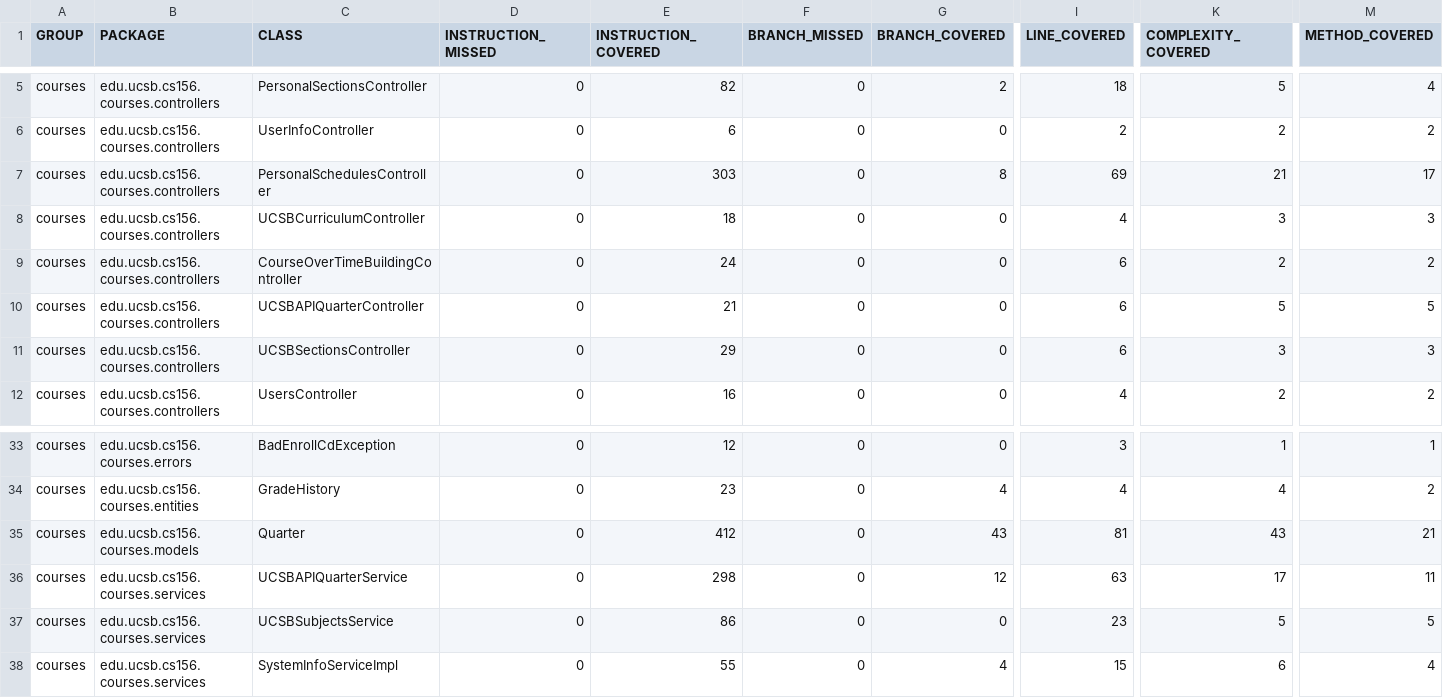
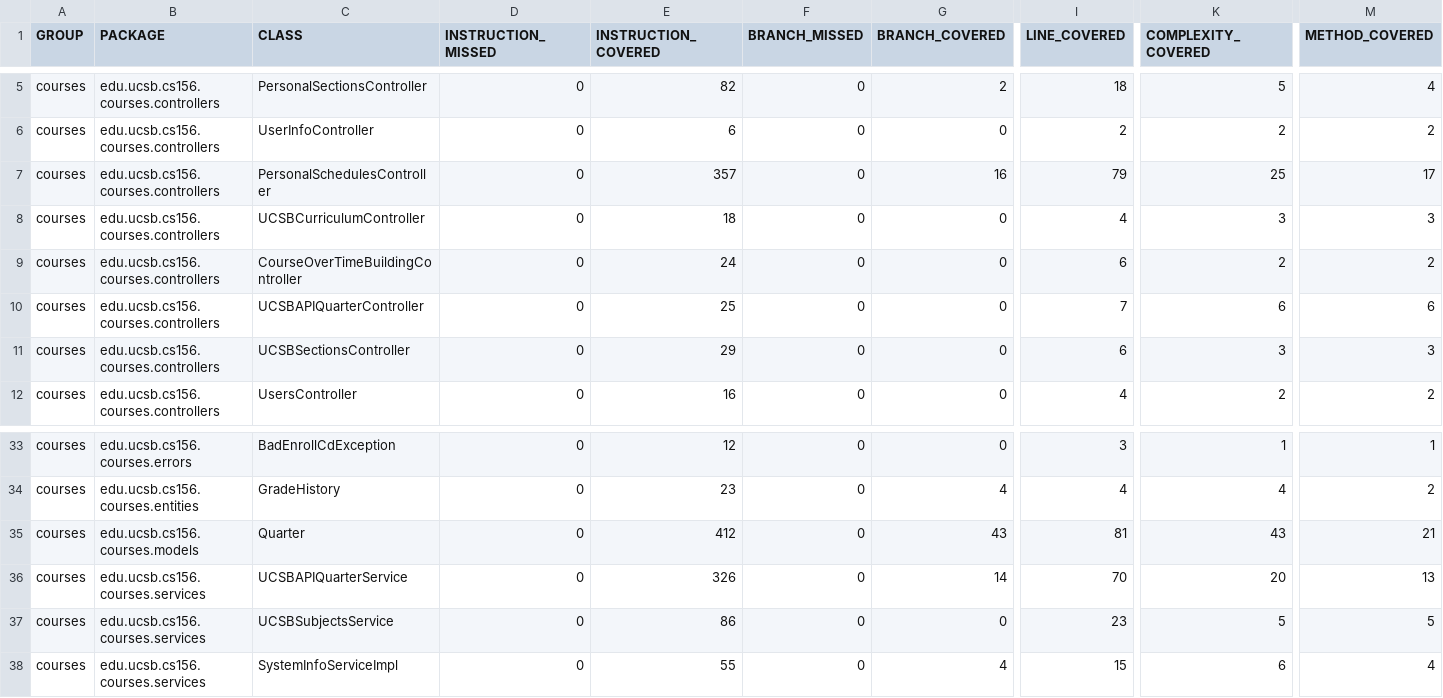
Before and after one commit to ucsb-cs156-f24/proj-courses-f24-02, a CSV file: prs/22/jacoco/jacoco.csv, drawn as a sheet; only a part is shown, gaps mark what is left out; the diff names each change by its address in the sheet, - before the commit and + after, or states it on an @@ line.

```diff
--- a/prs/22/jacoco/jacoco.csv
+++ b/prs/22/jacoco/jacoco.csv
-E7 (INSTRUCTION_COVERED): 303
+E7 (INSTRUCTION_COVERED): 357
-G7 (BRANCH_COVERED): 8
+G7 (BRANCH_COVERED): 16
-I7 (LINE_COVERED): 69
+I7 (LINE_COVERED): 79
-K7 (COMPLEXITY_COVERED): 21
+K7 (COMPLEXITY_COVERED): 25
-E10 (INSTRUCTION_COVERED): 21
+E10 (INSTRUCTION_COVERED): 25
-I10 (LINE_COVERED): 6
+I10 (LINE_COVERED): 7
-K10 (COMPLEXITY_COVERED): 5
+K10 (COMPLEXITY_COVERED): 6
-M10 (METHOD_COVERED): 5
+M10 (METHOD_COVERED): 6
-E36 (INSTRUCTION_COVERED): 298
+E36 (INSTRUCTION_COVERED): 326
-G36 (BRANCH_COVERED): 12
+G36 (BRANCH_COVERED): 14
-I36 (LINE_COVERED): 63
+I36 (LINE_COVERED): 70
-K36 (COMPLEXITY_COVERED): 17
+K36 (COMPLEXITY_COVERED): 20
-M36 (METHOD_COVERED): 11
+M36 (METHOD_COVERED): 13
```
Also changed, not shown: 16 other files.
